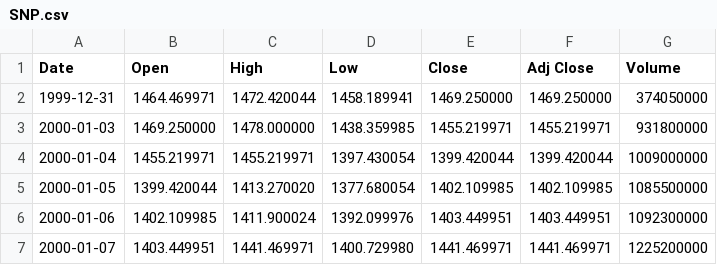
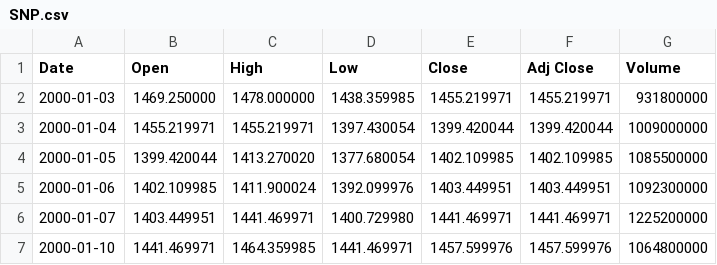
Before and after one commit to tobiasbrodd/backtester, a CSV file: csv/SNP.csv, drawn as a sheet; only a part is shown; the shorter side is filled out with more unchanged rows; the diff names each change by its address in the sheet, - before the commit and + after, or states it on an @@ line.

Commit message:
fixed some bugs and added new data

```diff
--- a/csv/SNP.csv
+++ b/csv/SNP.csv
-row 2: 1999-12-31 | 1464.469971 | 1472.420044 | 1458.189941 | 1469.250000 | 1469.250000 | 374050000
```
Also changed, not shown: 7 other files.
